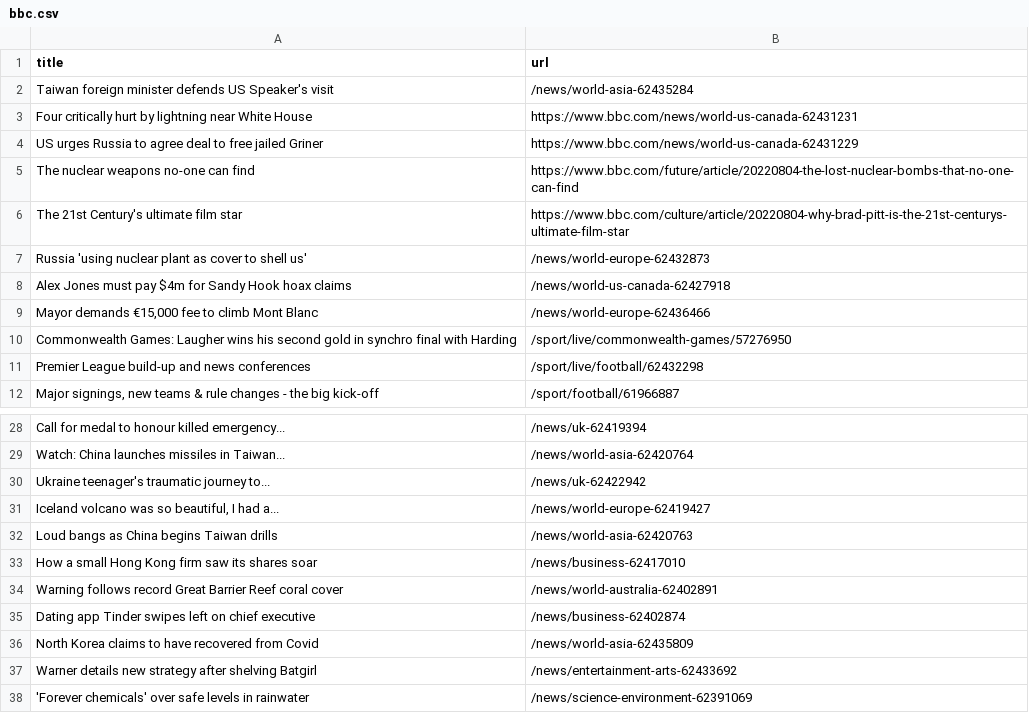
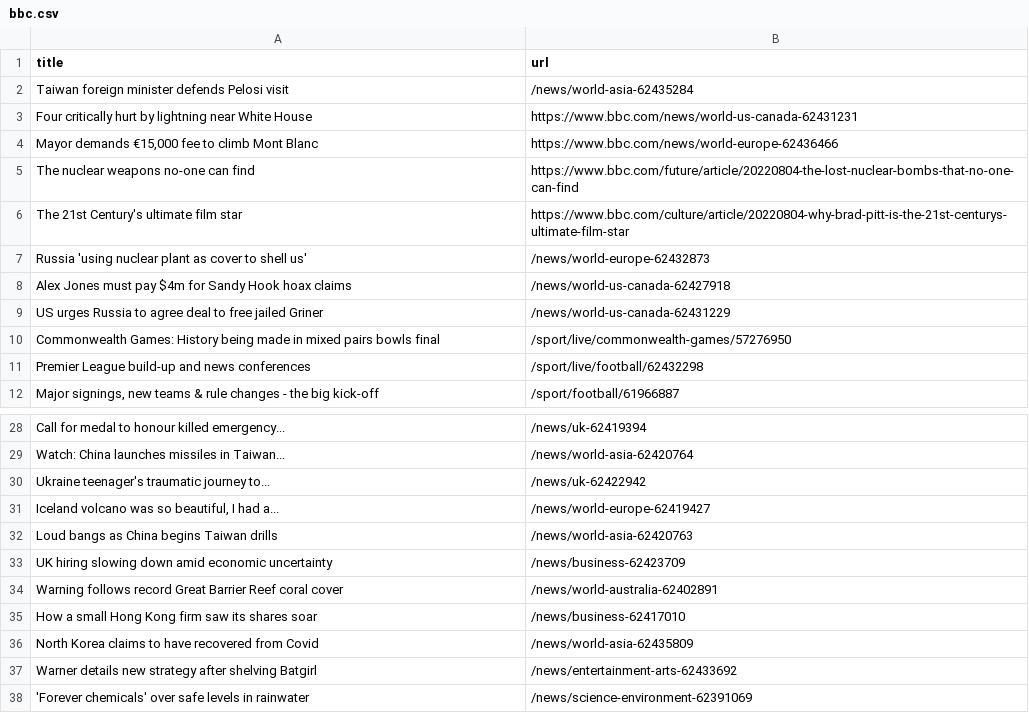
Before and after one commit to ErichBuergler/automatic-scraper-bbc, a CSV file: bbc.csv, drawn as a sheet; only a part is shown, gaps mark what is left out.

```diff
--- a/bbc.csv
+++ b/bbc.csv
@@ -1,5 +1,5 @@
 title,url
-Taiwan foreign minister defends US Speaker's visit,/news/world-asia-62435284
+Taiwan foreign minister defends Pelosi visit,/news/world-asia-62435284
 Four critically hurt by lightning near White House,https://www.bbc.com/news/world-us-canada-62431231
-US urges Russia to agree deal to free jailed Griner,https://www.bbc.com/news/world-us-canada-62431229
+"Mayor demands €15,000 fee to climb Mont Blanc",https://www.bbc.com/news/world-europe-62436466
 The nuclear weapons no-one can find,https://www.bbc.com/future/article/20220804-the-lost-nuclear-bombs-that-no-one-can-find
@@ -8,4 +8,4 @@ Russia 'using nuclear plant as cover to shell us',/news/world-europe-62432873
 Alex Jones must pay $4m for Sandy Hook hoax claims,/news/world-us-canada-62427918
-"Mayor demands €15,000 fee to climb Mont Blanc",/news/world-europe-62436466
-Commonwealth Games: Laugher wins his second gold in synchro final with Harding,/sport/live/commonwealth-games/57276950
+US urges Russia to agree deal to free jailed Griner,/news/world-us-canada-62431229
+Commonwealth Games: History being made in mixed pairs bowls final,/sport/live/commonwealth-games/57276950
 Premier League build-up and news conferences,/sport/live/football/62432298
@@ -32,5 +32,5 @@ Ukraine teenager's traumatic journey to...,/news/uk-62422942
 Loud bangs as China begins Taiwan drills,/news/world-asia-62420763
+UK hiring slowing down amid economic uncertainty,/news/business-62423709
+Warning follows record Great Barrier Reef coral cover,/news/world-australia-62402891
 How a small Hong Kong firm saw its shares soar,/news/business-62417010
-Warning follows record Great Barrier Reef coral cover,/news/world-australia-62402891
-Dating app Tinder swipes left on chief executive,/news/business-62402874
 North Korea claims to have recovered from Covid,/news/world-asia-62435809
```
